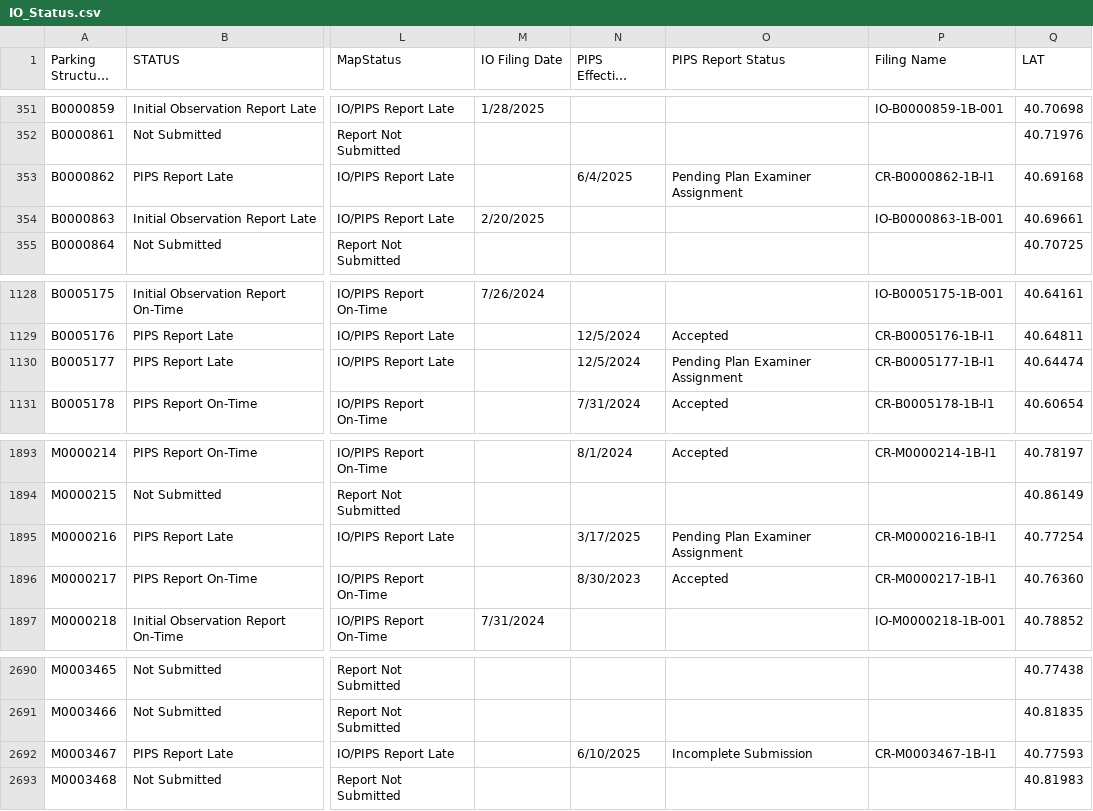
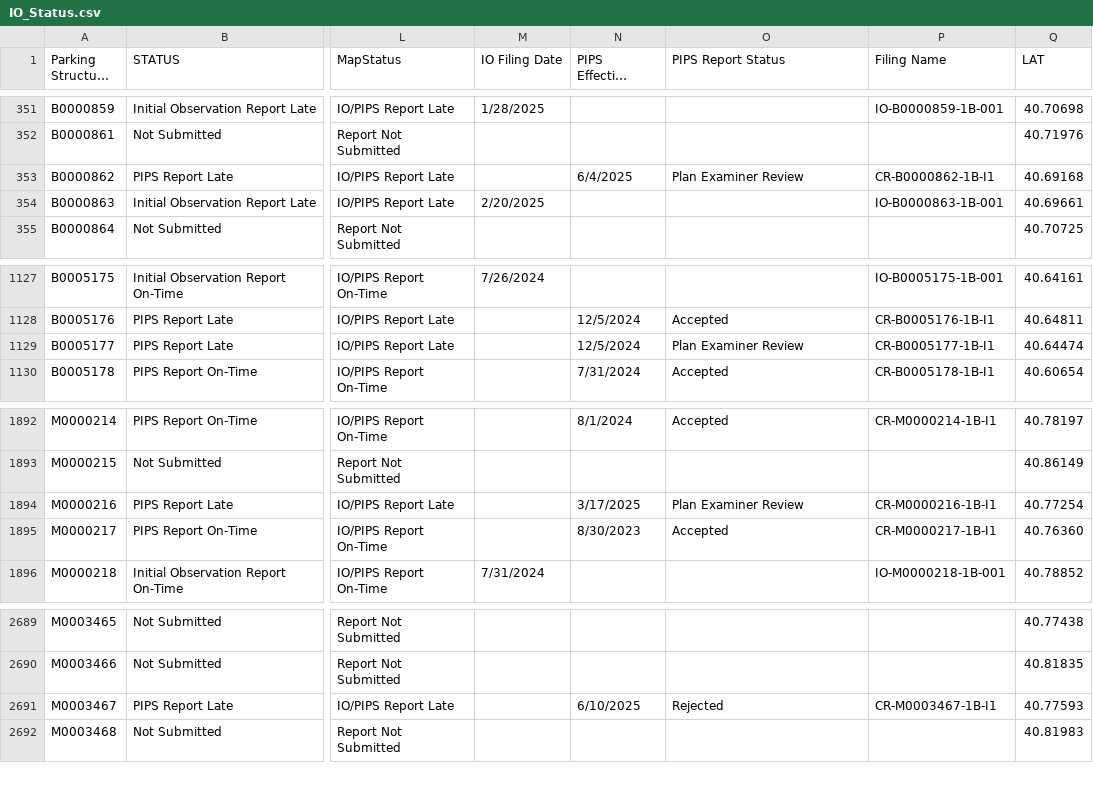
Before and after one commit to NYCDOB/ParkingStructures_InitialObservationReports, a CSV file: data/IO_Status.csv, drawn as a sheet; only a part is shown, gaps mark what is left out; long unchanged cells end in …; addresses are those after the commit; the diff covers the shown part only; the diff names each change by its address in the sheet, - before the commit and + after, or states it on an @@ line.

```diff
--- a/data/IO_Status.csv
+++ b/data/IO_Status.csv
-O353 (PIPS Report Status): Pending Plan Examiner Assignment
+O353 (PIPS Report Status): Plan Examiner Review
-O1129 (PIPS Report Status): Pending Plan Examiner Assignment
+O1129 (PIPS Report Status): Plan Examiner Review
-O1894 (PIPS Report Status): Pending Plan Examiner Assignment
+O1894 (PIPS Report Status): Plan Examiner Review
-O2691 (PIPS Report Status): Incomplete Submission
+O2691 (PIPS Report Status): Rejected
```
Also changed, not shown: 2 removed rows and 13 edited cells elsewhere in this file.
